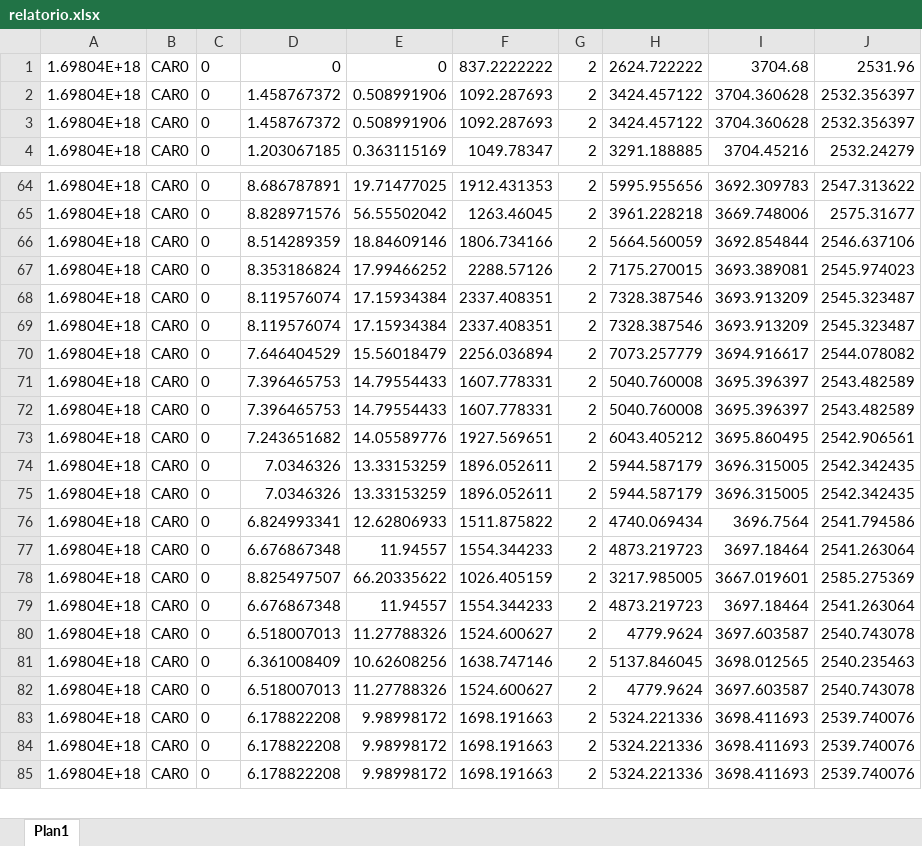
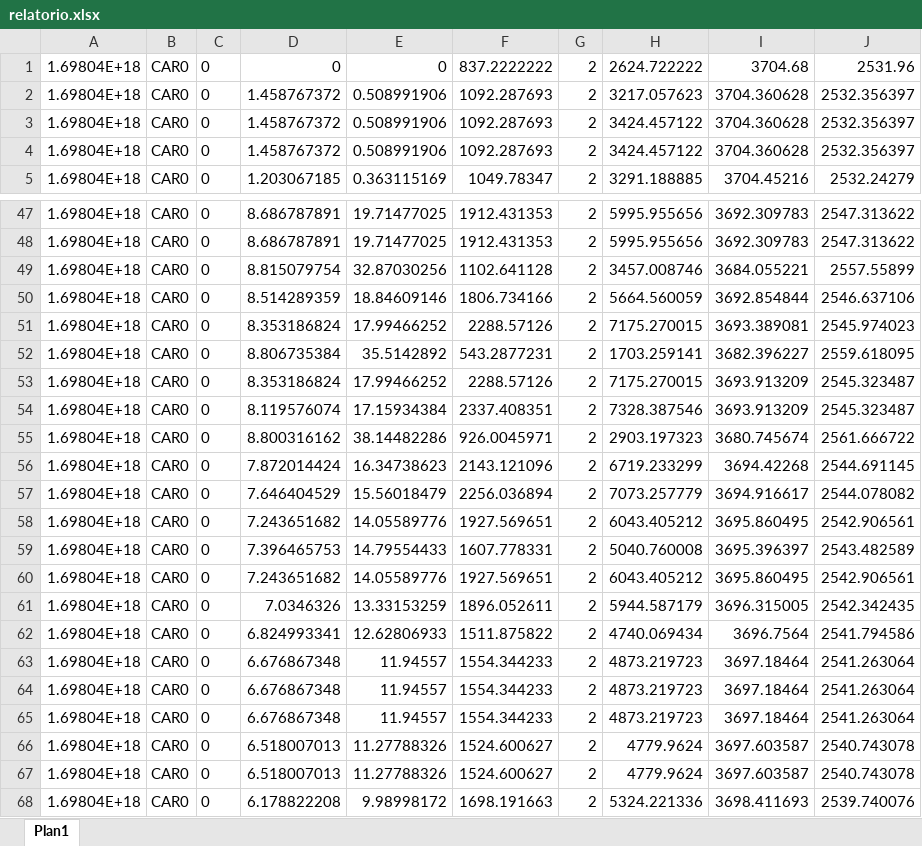
Before and after one commit to ceciliaass/av1_avancada, an Excel workbook: sim/data/relatorio.xlsx, sheet Plan1, drawn as a sheet; only a part is shown, gaps mark what is left out; values as stored, in another font and other column widths than the file's, no borders; removed rows and columns are numbered as before the commit, all else as after; the diff covers the shown part only; the diff names each change by its address in the sheet, - before the commit and + after, or states it on an @@ line.

```diff
--- a/sim/data/relatorio.xlsx (sheet Plan1)
+++ b/sim/data/relatorio.xlsx (sheet Plan1)
+row 2: 1.69804E+18 | CAR0 | 0 | 1.458767372 | 0.508991906 | 1092.287693 | 2 | 3217.057623 | 3704.360628 | 2532.356397
-D48: 8.828971576
+D48: 8.686787891
-E48: 56.55502042
+E48: 19.71477025
-F48: 1263.46045
+F48: 1912.431353
-H48: 3961.228218
+H48: 5995.955656
-I48: 3669.748006
+I48: 3692.309783
-J48: 2575.31677
+J48: 2547.313622
@@ row 47 moved to row 49: 1.69804E+18 @@
@@ row 45 moved to row 52: 1.69804E+18 @@
+row 53: 1.69804E+18 | CAR0 | 0 | 8.353186824 | 17.99466252 | 2288.57126 | 2 | 7175.270015 | 3693.913209 | 2545.323487
-D55: 8.119576074
+D55: 8.800316162
-E55: 17.15934384
+E55: 38.14482286
-F55: 2337.408351
+F55: 926.0045971
-H55: 7328.387546
+H55: 2903.197323
-I55: 3693.913209
+I55: 3680.745674
-J55: 2545.323487
+J55: 2561.666722
+row 56: 1.69804E+18 | CAR0 | 0 | 7.872014424 | 16.34738623 | 2143.121096 | 2 | 6719.233299 | 3694.42268 | 2544.691145
-row 71: 1.69804E+18 | CAR0 | 0 | 7.396465753 | 14.79554433 | 1607.778331 | 2 | 5040.760008 | 3695.396397 | 2543.482589
@@ row 27 moved to row 58: 1.69804E+18 @@
-row 75: 1.69804E+18 | CAR0 | 0 | 7.0346326 | 13.33153259 | 1896.052611 | 2 | 5944.587179 | 3696.315005 | 2542.342435
-D64: 8.825497507
+D64: 6.676867348
-E64: 66.20335622
+E64: 11.94557
-F64: 1026.405159
+F64: 1554.344233
-H64: 3217.985005
+H64: 4873.219723
-I64: 3667.019601
+I64: 3697.18464
-J64: 2585.275369
+J64: 2541.263064
-row 81: 1.69804E+18 | CAR0 | 0 | 6.361008409 | 10.62608256 | 1638.747146 | 2 | 5137.846045 | 3698.012565 | 2540.235463
-row 84: 1.69804E+18 | CAR0 | 0 | 6.178822208 | 9.98998172 | 1698.191663 | 2 | 5324.221336 | 3698.411693 | 2539.740076
-row 85: 1.69804E+18 | CAR0 | 0 | 6.178822208 | 9.98998172 | 1698.191663 | 2 | 5324.221336 | 3698.411693 | 2539.740076
```
Also changed, not shown: 4 added rows, 173 removed rows and 18 edited cells elsewhere in this sheet, 8 other files.
